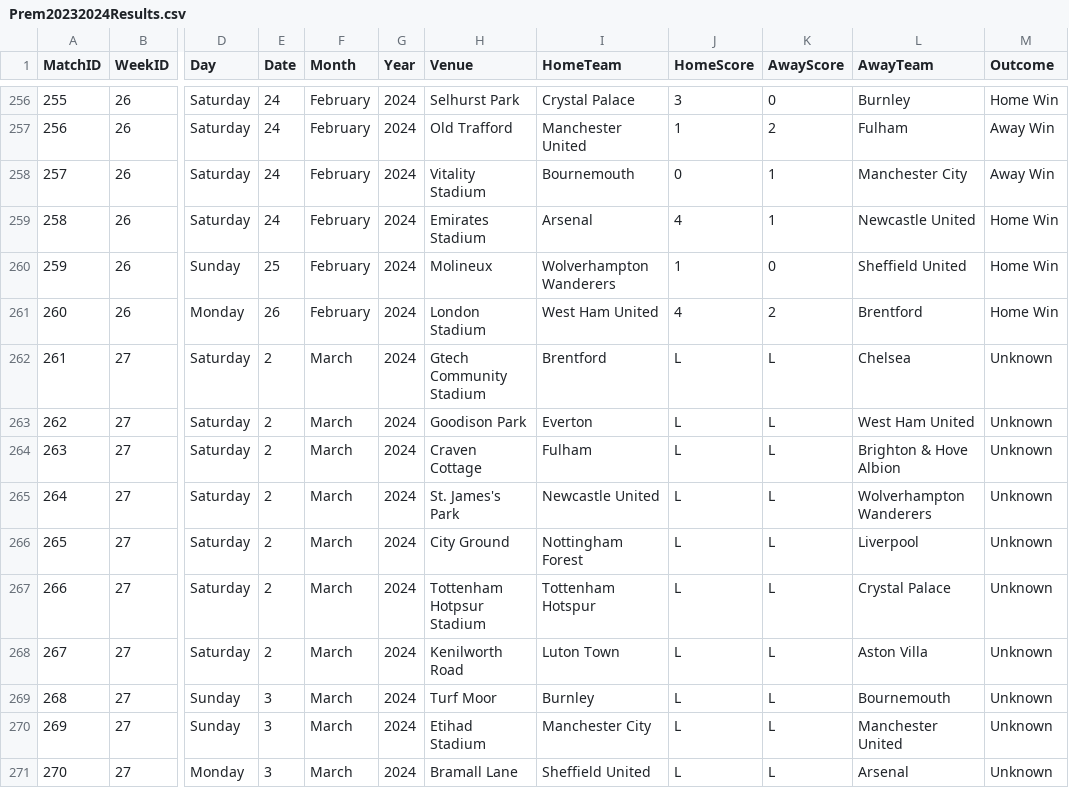
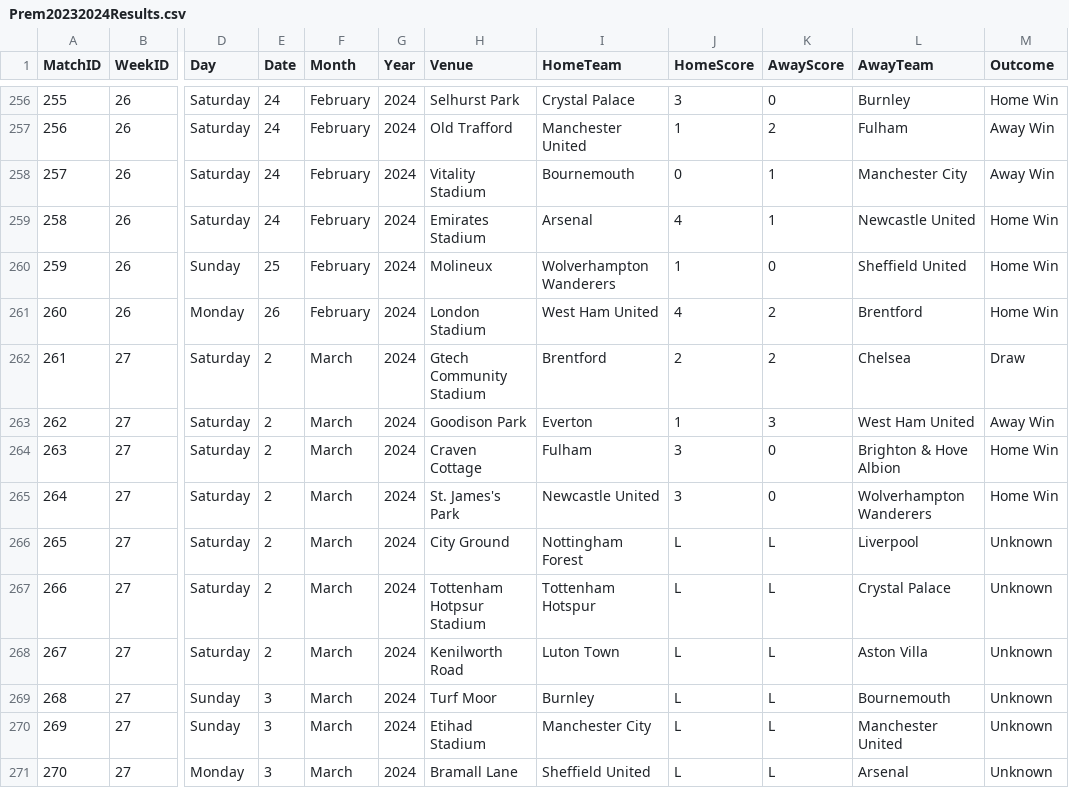
Before and after one commit to plcr9/Prem20232024, a CSV file: lib/Prem20232024Results.csv, drawn as a sheet; only a part is shown, gaps mark what is left out; the diff names each change by its address in the sheet, - before the commit and + after, or states it on an @@ line.

Commit message:
Update Prem20232024Results.csv

```diff
--- a/lib/Prem20232024Results.csv
+++ b/lib/Prem20232024Results.csv
-J262 (HomeScore): L
+J262 (HomeScore): 2
-K262 (AwayScore): L
+K262 (AwayScore): 2
-M262 (Outcome): Unknown
+M262 (Outcome): Draw
-J263 (HomeScore): L
+J263 (HomeScore): 1
-K263 (AwayScore): L
+K263 (AwayScore): 3
-M263 (Outcome): Unknown
+M263 (Outcome): Away Win
-J264:J265 (HomeScore): L
+J264:J265 (HomeScore): 3
-K264:K265 (AwayScore): L
+K264:K265 (AwayScore): 0
-M264:M265 (Outcome): Unknown
+M264:M265 (Outcome): Home Win
```
